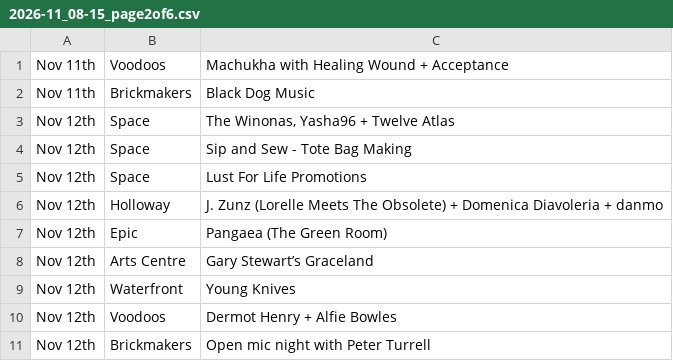
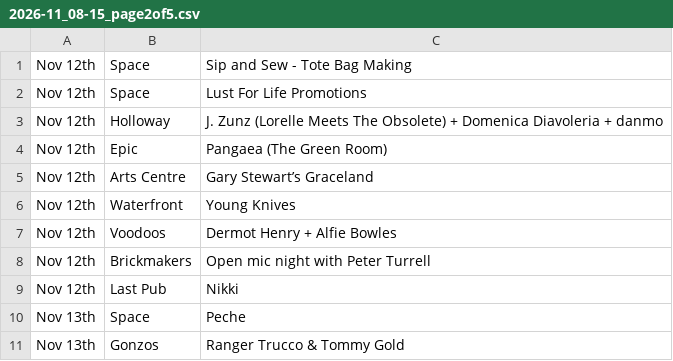
Before and after one commit to nathankjw/GigsNorwich-scraper, a CSV file: scraped_data/instagram/2026-11_08-15_page2of5.csv (was scraped_data/instagram/2026-11_08-15_page2of6.csv), drawn as a sheet.

```diff
--- a/scraped_data/instagram/2026-11_08-15_page2of6.csv
+++ b/scraped_data/instagram/2026-11_08-15_page2of5.csv
@@ -1,4 +1 @@
-Nov 11th,Voodoos,Machukha with Healing Wound + Acceptance
-Nov 11th,Brickmakers,Black Dog  Music
-Nov 12th,Space,"The Winonas, Yasha96 + Twelve Atlas"
 Nov 12th,Space,Sip and Sew - Tote Bag Making
@@ -11 +8,4 @@ Nov 12th,Voodoos,Dermot Henry + Alfie Bowles
 Nov 12th,Brickmakers,Open  mic  night with Peter Turrell
+Nov 12th,Last Pub,Nikki
+Nov 13th,Space,Peche
+Nov 13th,Gonzos,Ranger Trucco & Tommy Gold
```
Also changed, not shown: scraped_data/instagram/2026-11_08-15_page4of5.csv, scraped_data/instagram/2026-11_08-15_page5of5.csv, 10 other files.
